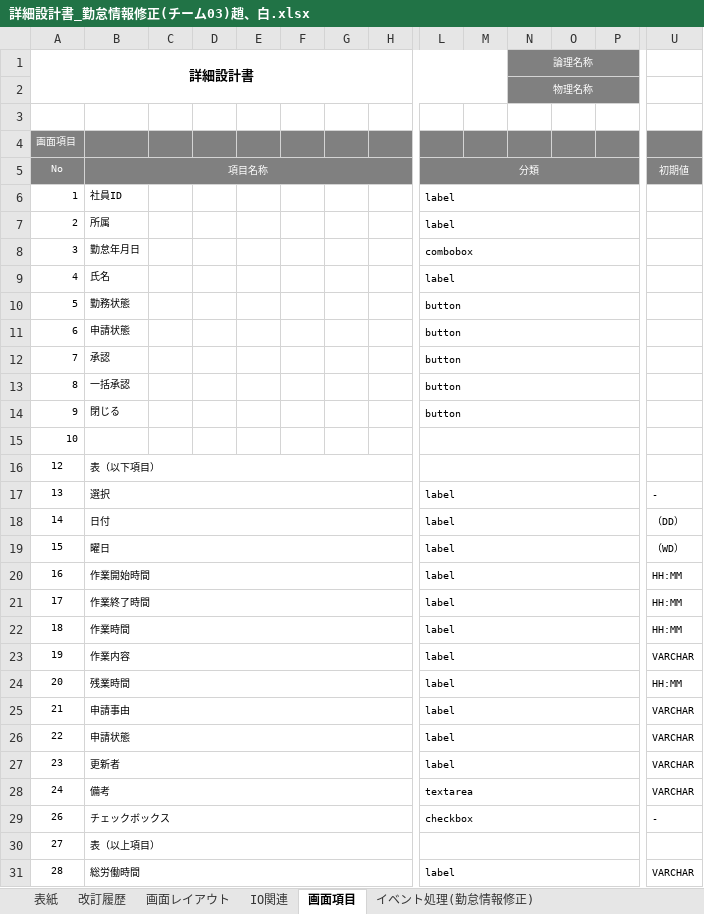
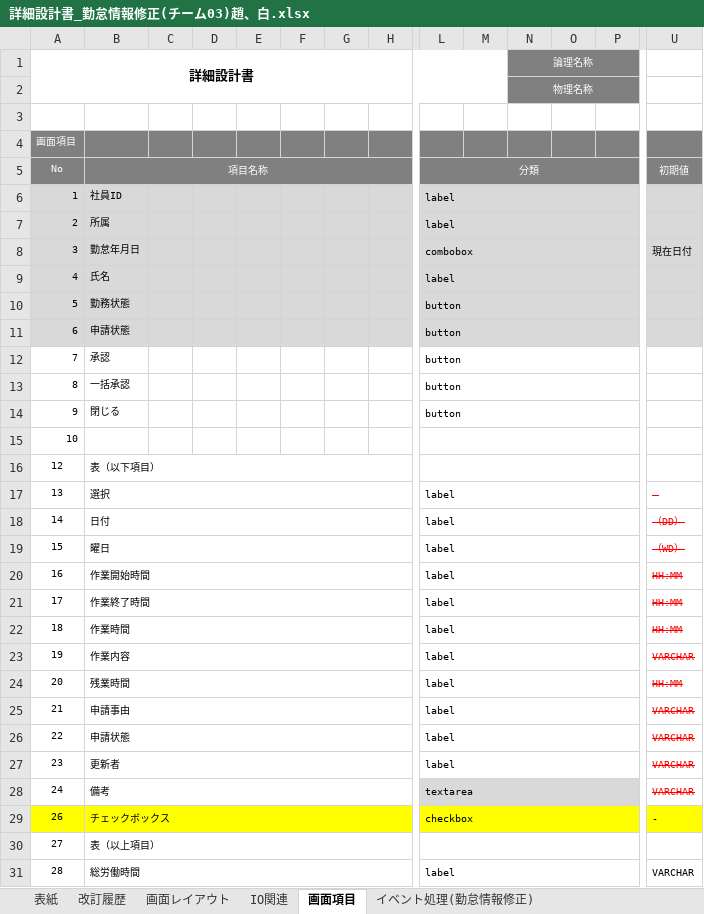
Before and after one commit to Takukun1114/202209-, an Excel workbook: 02_詳細設計書/01_詳細設計書/チーム3/詳細設計書_勤怠情報修正(チーム03)趙、白.xlsx, sheet 画面項目, drawn as a sheet; only a part is shown, gaps mark what is left out; values as stored, in another font and other column widths than the file's, no borders; charts and pictures not drawn; the diff covers the shown part only; the diff names each change by its address in the sheet, - before the commit and + after, or states it on an @@ line.

```diff
--- a/02_詳細設計書/01_詳細設計書/チーム3/詳細設計書_勤怠情報修正(チーム03)趙、白.xlsx (sheet 画面項目)
+++ b/02_詳細設計書/01_詳細設計書/チーム3/詳細設計書_勤怠情報修正(チーム03)趙、白.xlsx (sheet 画面項目)
-A6:U11 fill: none
+A6:U11 fill: #D9D9D9
-U8: (empty)
+U8: 現在日付
@@ U17:U28 strikethrough: off → on, text colour: black → #FF0000 @@
-L28:P28 fill: none
+L28:P28 fill: #D9D9D9
-A29:U29 fill: none
+A29:U29 fill: #FFFF00
```
Also changed, not shown: cell formats elsewhere in this sheet, sheet IO関連, sheet イベント処理(勤怠情報修正), sheet 画面レイアウト, sheet 改訂履歴, formulas that keep their value, charts or pictures.
